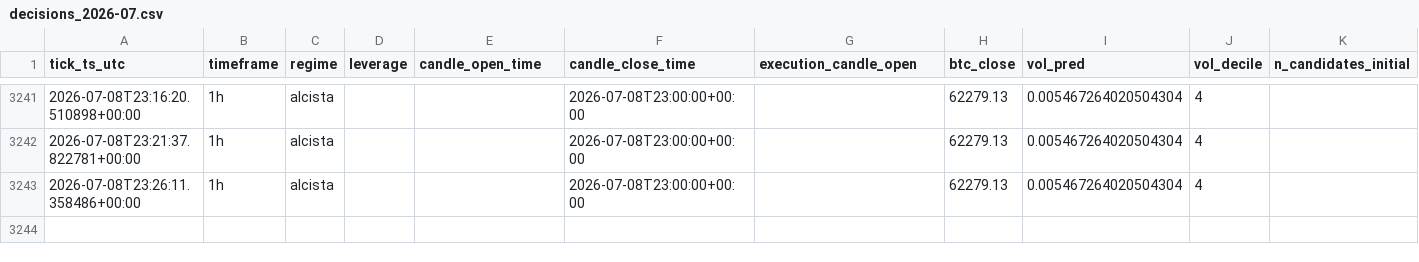
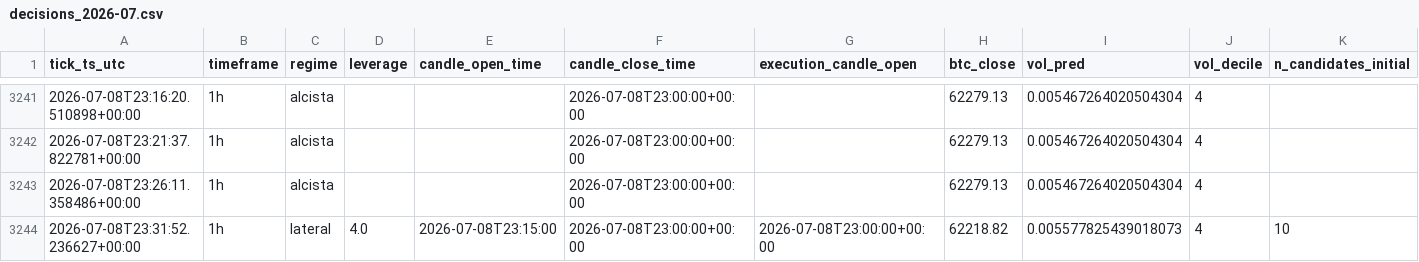
Before and after one commit to IgnacioR04/XGB_Paper_V1, a CSV file: data/logs/decisions/decisions_2026-07.csv, drawn as a sheet; only a part is shown, gaps mark what is left out; rows hold the shown columns only; the diff names each change by its address in the sheet, - before the commit and + after, or states it on an @@ line.

Commit message:
tick: 2026-07-08T23:32:45Z

```diff
--- a/data/logs/decisions/decisions_2026-07.csv
+++ b/data/logs/decisions/decisions_2026-07.csv
+row 3244: 2026-07-08T23:31:52.236627+00:00 | 1h | lateral | 4.0 | 2026-07-08T23:15:00 | 2026-07-08T23:00:00+00:00 | 2026-07-08T23:00:00+00:00 | 62218.82 | 0.005577825439018073 | 4 | 10
```
Also changed, not shown: 11 other files.
